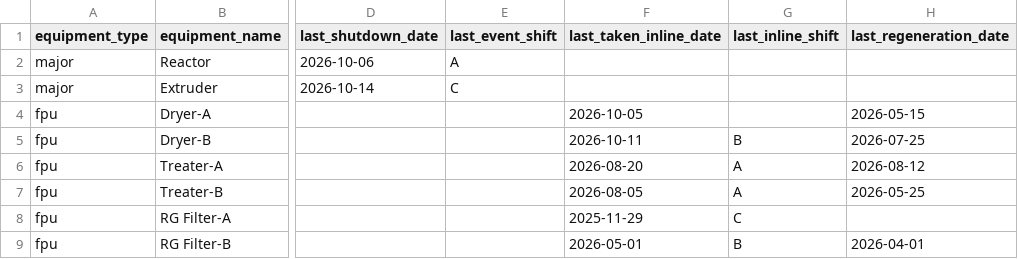
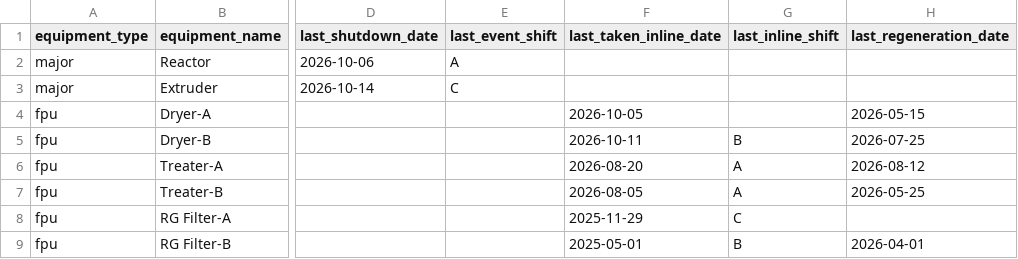
Before and after one commit to debajitd1292/v2.0, a CSV file: updates/plant_status.csv, drawn as a sheet; only a part is shown, gaps mark what is left out; the diff names each change by its address in the sheet, - before the commit and + after, or states it on an @@ line.

Commit message:
Update plant_status.csv

```diff
--- a/updates/plant_status.csv
+++ b/updates/plant_status.csv
-F9 (last_taken_inline_date): 2026-05-01
+F9 (last_taken_inline_date): 2025-05-01
```
